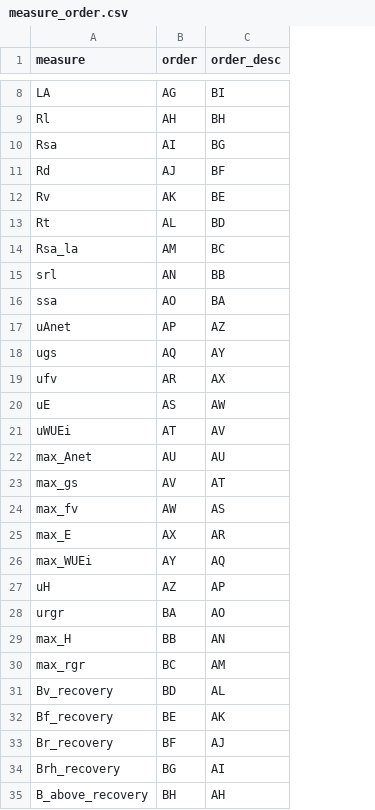
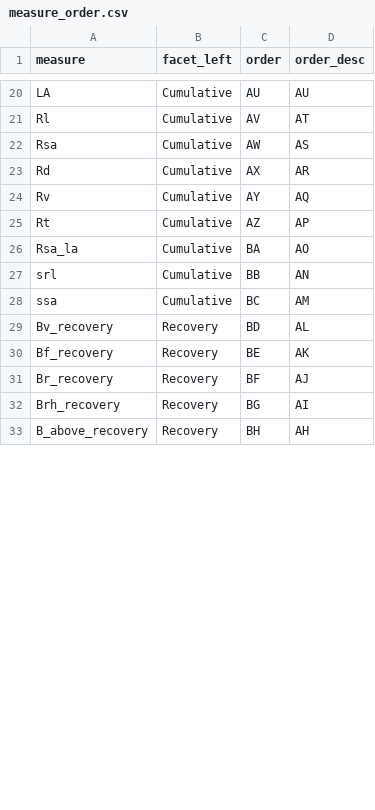
Before and after one commit to avahoffman/nonlinear-plasticity, a CSV file: data/measure_order.csv, drawn as a sheet; only a part is shown, gaps mark what is left out; removed rows and columns are numbered as before the commit, all else as after; the diff covers the shown part only; the diff names each change by its address in the sheet, - before the commit and + after, or states it on an @@ line.

```diff
--- a/data/measure_order.csv
+++ b/data/measure_order.csv
+column B (facet_left), rows 20-33: Cumulative | Cumulative | Cumulative | Cumulative | Cumulative | Cumulative | Cumulative | Cumulative | Cumulative | Recovery | Recovery | Recovery | Recovery | Recovery
-C20 (order): AG
+C20 (order): AU
-D20 (order_desc): BI
+D20 (order_desc): AU
-C21 (order): AH
+C21 (order): AV
-D21 (order_desc): BH
+D21 (order_desc): AT
-C22 (order): AI
+C22 (order): AW
-D22 (order_desc): BG
+D22 (order_desc): AS
-C23 (order): AJ
+C23 (order): AX
-D23 (order_desc): BF
+D23 (order_desc): AR
-C24 (order): AK
+C24 (order): AY
-D24 (order_desc): BE
+D24 (order_desc): AQ
-C25 (order): AL
+C25 (order): AZ
-D25 (order_desc): BD
+D25 (order_desc): AP
-C26 (order): AM
+C26 (order): BA
-D26 (order_desc): BC
+D26 (order_desc): AO
-C27 (order): AN
+C27 (order): BB
-D27 (order_desc): BB
+D27 (order_desc): AN
-C28 (order): AO
+C28 (order): BC
-D28 (order_desc): BA
+D28 (order_desc): AM
-row 17: uAnet | AP | AZ
-row 18: ugs | AQ | AY
-row 19: ufv | AR | AX
-row 20: uE | AS | AW
-row 21: uWUEi | AT | AV
-row 22: max_Anet | AU | AU
-row 23: max_gs | AV | AT
-row 24: max_fv | AW | AS
-row 25: max_E | AX | AR
-row 26: max_WUEi | AY | AQ
-row 27: uH | AZ | AP
-row 28: urgr | BA | AO
-row 29: max_H | BB | AN
-row 30: max_rgr | BC | AM
```
Also changed, not shown: 12 added rows and 12 edited cells elsewhere in this file, 4 other files.
